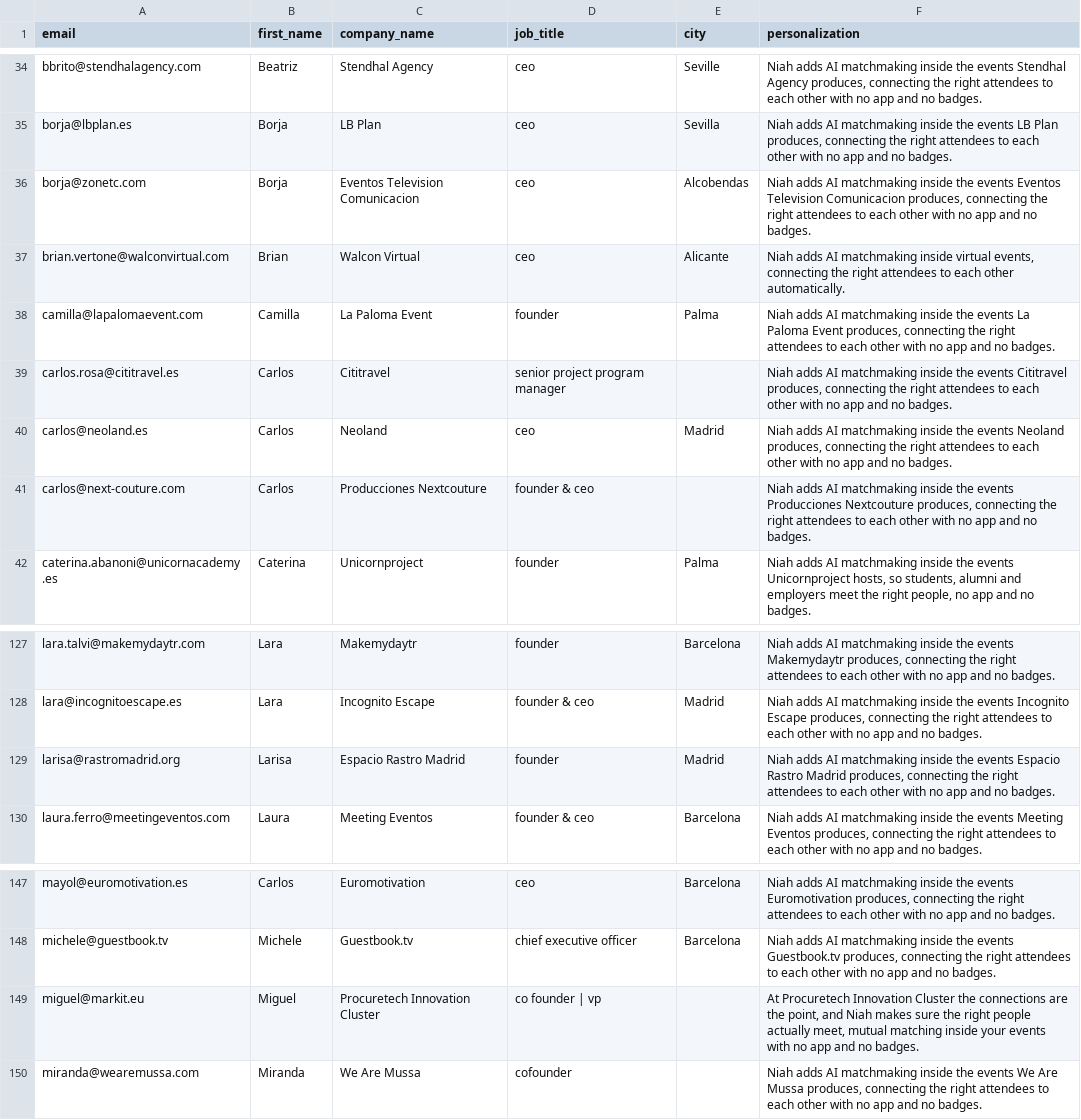
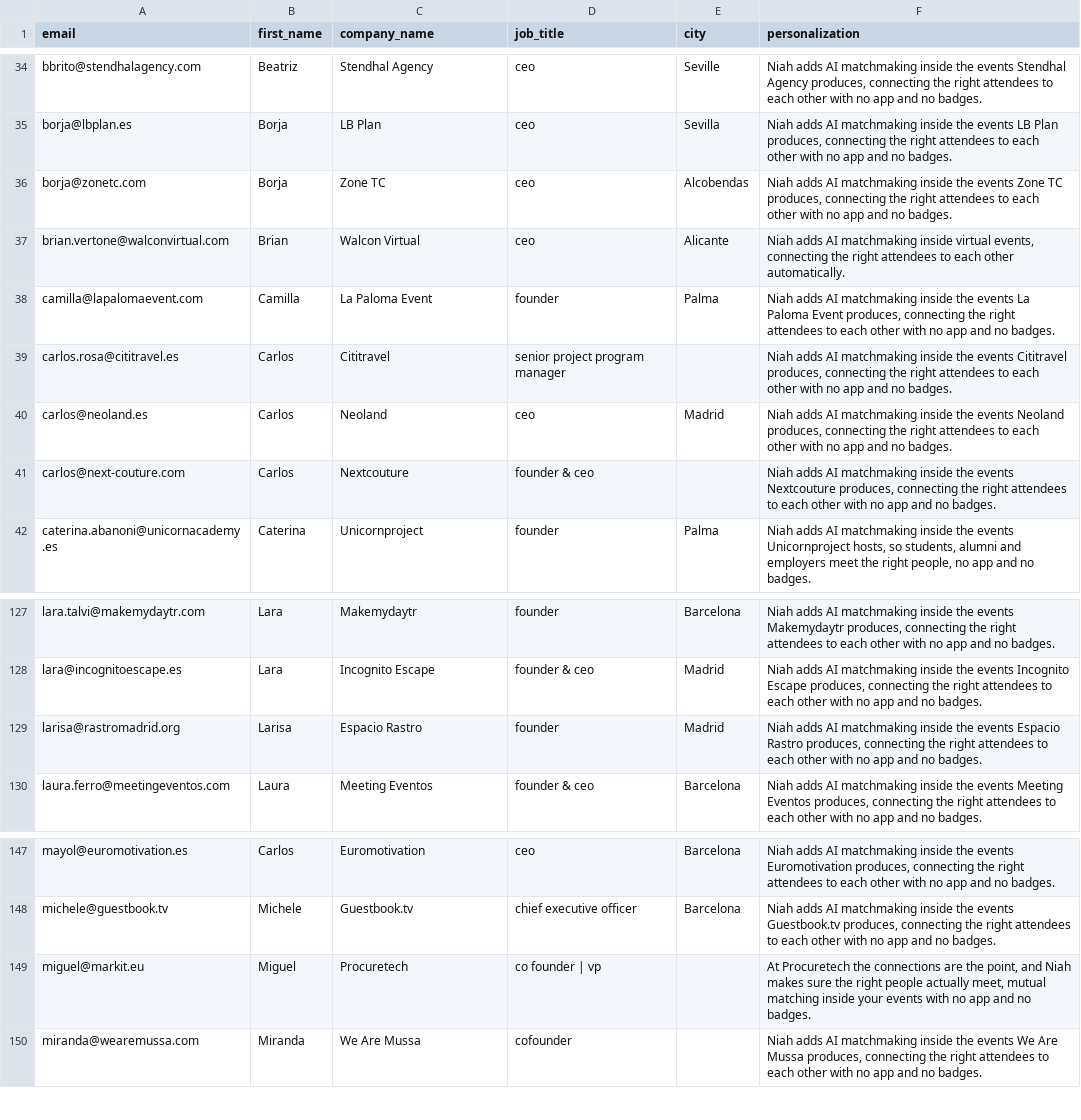
Before and after one commit to jordanjayhays-cpu/niah-dashboard, a CSV file: outreach/instantly-niah-volume-spain.csv, drawn as a sheet; only a part is shown, gaps mark what is left out; the diff covers the shown part only.

```diff
--- a/outreach/instantly-niah-volume-spain.csv
+++ b/outreach/instantly-niah-volume-spain.csv
@@ -35,3 +35,3 @@ bbrito@stendhalagency.com,Beatriz,Stendhal Agency,ceo,Seville,"Niah adds AI matc
 borja@lbplan.es,Borja,LB Plan,ceo,Sevilla,"Niah adds AI matchmaking inside the events LB Plan produces, connecting the right attendees to each other with no app and no badges."
-borja@zonetc.com,Borja,Eventos Television Comunicacion,ceo,Alcobendas,"Niah adds AI matchmaking inside the events Eventos Television Comunicacion produces, connecting the right attendees to each other with no app and no badges."
+borja@zonetc.com,Borja,Zone TC,ceo,Alcobendas,"Niah adds AI matchmaking inside the events Zone TC produces, connecting the right attendees to each other with no app and no badges."
 brian.vertone@walconvirtual.com,Brian,Walcon Virtual,ceo,Alicante,"Niah adds AI matchmaking inside virtual events, connecting the right attendees to each other automatically."
@@ -40,3 +40,3 @@ carlos.rosa@cititravel.es,Carlos,Cititravel,senior project program manager,,"Nia
 carlos@neoland.es,Carlos,Neoland,ceo,Madrid,"Niah adds AI matchmaking inside the events Neoland produces, connecting the right attendees to each other with no app and no badges."
-carlos@next-couture.com,Carlos,Producciones Nextcouture,founder & ceo,,"Niah adds AI matchmaking inside the events Producciones Nextcouture produces, connecting the right attendees to each other with no app and no badges."
+carlos@next-couture.com,Carlos,Nextcouture,founder & ceo,,"Niah adds AI matchmaking inside the events Nextcouture produces, connecting the right attendees to each other with no app and no badges."
 caterina.abanoni@unicornacademy.es,Caterina,Unicornproject,founder,Palma,"Niah adds AI matchmaking inside the events Unicornproject hosts, so students, alumni and employers meet the right people, no app and no badges."
@@ -128,3 +128,3 @@ lara.talvi@makemydaytr.com,Lara,Makemydaytr,founder,Barcelona,"Niah adds AI matc
 lara@incognitoescape.es,Lara,Incognito Escape,founder & ceo,Madrid,"Niah adds AI matchmaking inside the events Incognito Escape produces, connecting the right attendees to each other with no app and no badges."
-larisa@rastromadrid.org,Larisa,Espacio Rastro Madrid,founder,Madrid,"Niah adds AI matchmaking inside the events Espacio Rastro Madrid produces, connecting the right attendees to each other with no app and no badges."
+larisa@rastromadrid.org,Larisa,Espacio Rastro,founder,Madrid,"Niah adds AI matchmaking inside the events Espacio Rastro produces, connecting the right attendees to each other with no app and no badges."
 laura.ferro@meetingeventos.com,Laura,Meeting Eventos,founder & ceo,Barcelona,"Niah adds AI matchmaking inside the events Meeting Eventos produces, connecting the right attendees to each other with no app and no badges."
@@ -148,3 +148,3 @@ mayol@euromotivation.es,Carlos,Euromotivation,ceo,Barcelona,"Niah adds AI matchm
 michele@guestbook.tv,Michele,Guestbook.tv,chief executive officer,Barcelona,"Niah adds AI matchmaking inside the events Guestbook.tv produces, connecting the right attendees to each other with no app and no badges."
-miguel@markit.eu,Miguel,Procuretech Innovation Cluster,co founder | vp,,"At Procuretech Innovation Cluster the connections are the point, and Niah makes sure the right people actually meet, mutual matching inside your events with no app and no badges."
+miguel@markit.eu,Miguel,Procuretech,co founder | vp,,"At Procuretech the connections are the point, and Niah makes sure the right people actually meet, mutual matching inside your events with no app and no badges."
 miranda@wearemussa.com,Miranda,We Are Mussa,cofounder,,"Niah adds AI matchmaking inside the events We Are Mussa produces, connecting the right attendees to each other with no app and no badges."
```
Also changed, not shown: 22 edited cells elsewhere in this file, outreach/instantly-event-services-spain.csv, outreach/instantly-event-services.csv, 1 other file.
